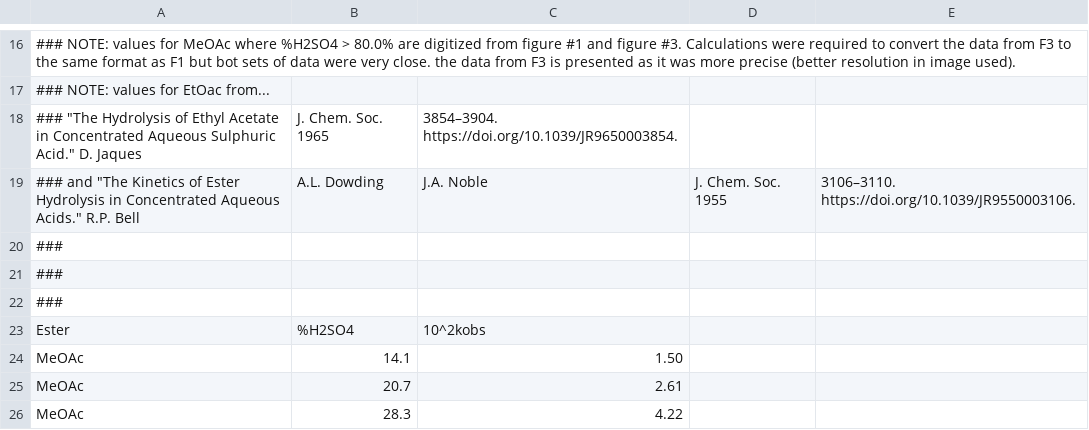
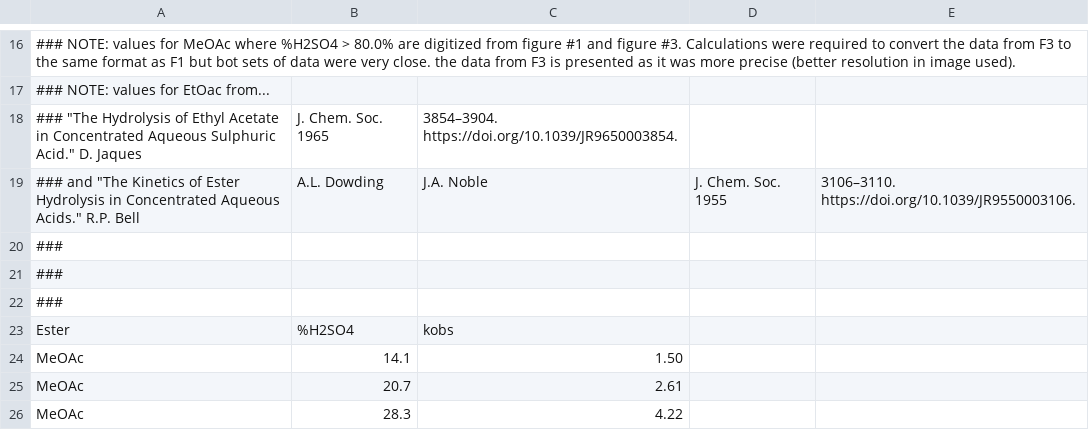
Before and after one commit to blinkletter/4410PythonNotebooks, a CSV file: Class_30_Yates_New/data/Yates_Table1.csv, drawn as a sheet; only a part is shown, gaps mark what is left out; the diff covers the shown part only.

```diff
--- a/Class_30_Yates_New/data/Yates_Table1.csv
+++ b/Class_30_Yates_New/data/Yates_Table1.csv
@@ -22,3 +22,3 @@
 ###
-"Ester", "%H2SO4",  "10^2kobs"
+"Ester", "%H2SO4",  "kobs"
 MeOAc,       14.1,          1.50
```
Also changed, not shown: 29 added rows elsewhere in this file, Class_30_Yates_New/data/01_Giauque_Table9_activityH2OinH2SO4.csv, Class_30_Yates_New/data/Bell1955.csv, 55 other files.
